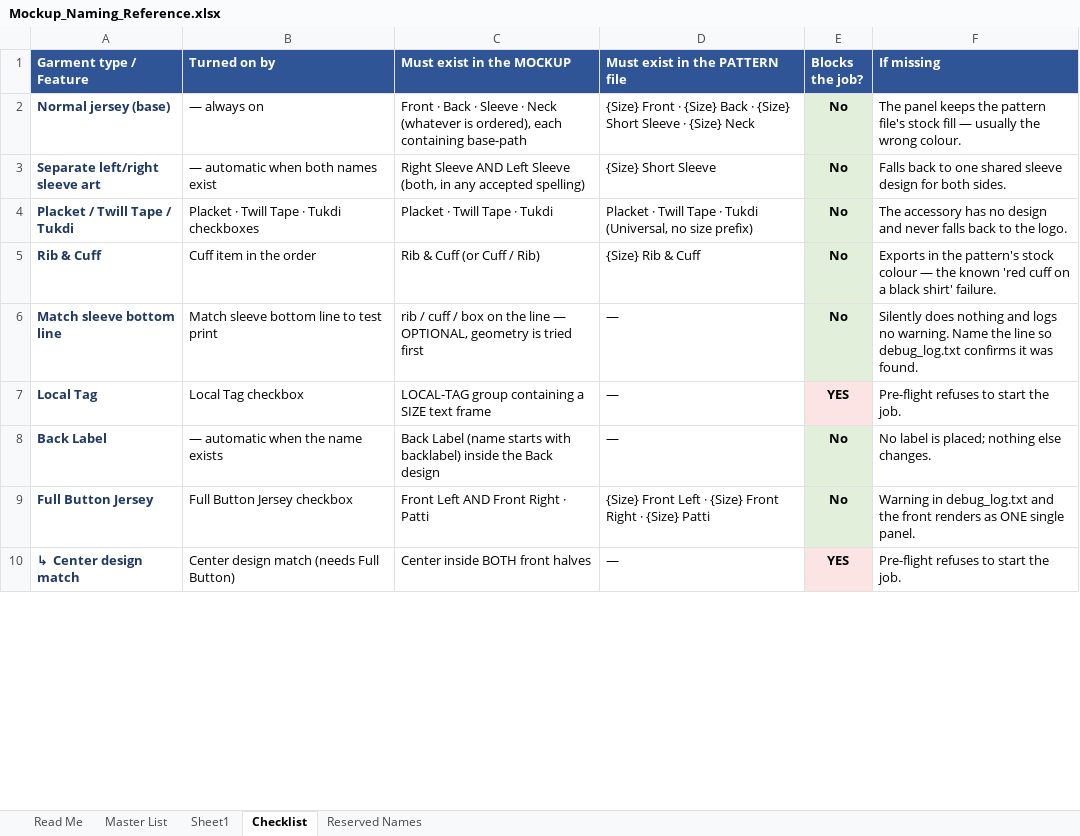
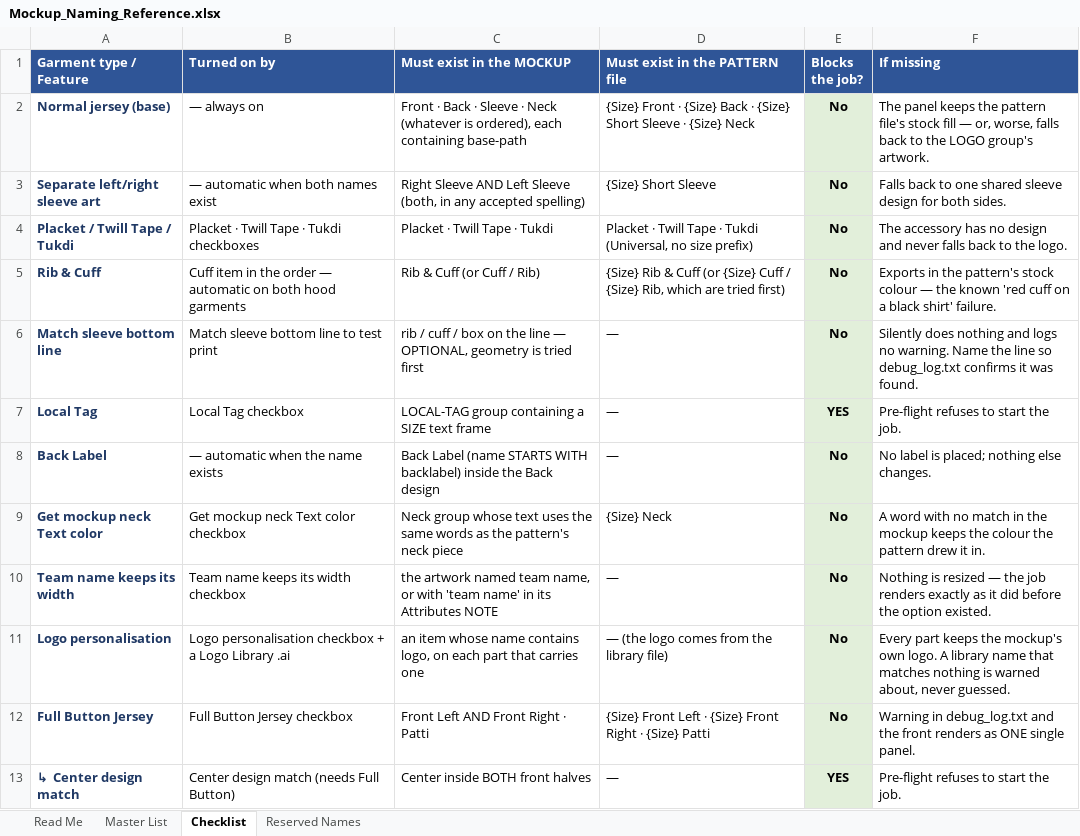
Before and after one commit to zija9452/Apparel-AI-Generator, an Excel workbook: Backend/scripts/docs/Mockup_Naming_Reference.xlsx, sheet Checklist, drawn as a sheet; only a part is shown; values as stored, in another font and other column widths than the file's, no borders; addresses are those after the commit; the diff covers the shown part only; the diff names each change by its address in the sheet, - before the commit and + after, or states it on an @@ line.

```diff
--- a/Backend/scripts/docs/Mockup_Naming_Reference.xlsx (sheet Checklist)
+++ b/Backend/scripts/docs/Mockup_Naming_Reference.xlsx (sheet Checklist)
-sheet tab: Sheet1
-F2 (If missing): …fill — usually the wrong colour.
+F2 (If missing): …fill — or, worse, falls back to the LOGO group's artwork.
-B5 (Turned on by): Cuff item in the order
+B5 (Turned on by): Cuff item in the order — automatic on both hood garments
-D5 (Must exist in the PATTERN file): {Size} Rib & Cuff
+D5 (Must exist in the PATTERN file): {Size} Rib & Cuff (or {Size} Cuff / {Size} Rib, which are tried first)
-E7 fill: #FCE4E4
+E7 fill: #E2EFDA
-C8 (Must exist in the MOCKUP): …Label (name starts with backlabel) inside…
+C8 (Must exist in the MOCKUP): …Label (name STARTS WITH backlabel) inside…
+row 9: Get mockup neck Text color | Get mockup neck Text color checkbox | Neck group whose text uses the same words as the pattern's neck piece | {Size} Neck | No | A word with no match in the mockup keeps the colour the pattern drew it in.
+row 10: Team name keeps its width | Team name keeps its width checkbox | the artwork named team name, or with 'team name' in its Attributes NOTE | — | No | Nothing is resized — the job renders exactly as it did before the option existed.
+row 11: Logo personalisation | Logo personalisation checkbox + a Logo Library .ai | an item whose name contains logo, on each part that carries one | — (the logo comes from the library file) | No | Every part keeps the mockup's own logo. A library name that matches nothing is warned about, never guessed.
-E13 fill: #FCE4E4
+E13 fill: #E2EFDA
```
Also changed, not shown: 3 added rows, 15 edited cells and cell formats elsewhere in this sheet, sheet Master List, sheet Read Me, Backend/scripts/docs/Pattern_Naming_Reference.xlsx, Frontend/my-app/public/Mockup_Naming_Reference.xlsx, 10 other files.
